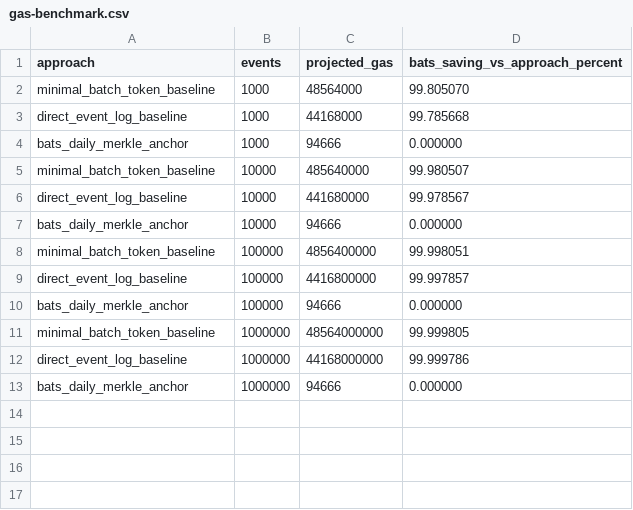
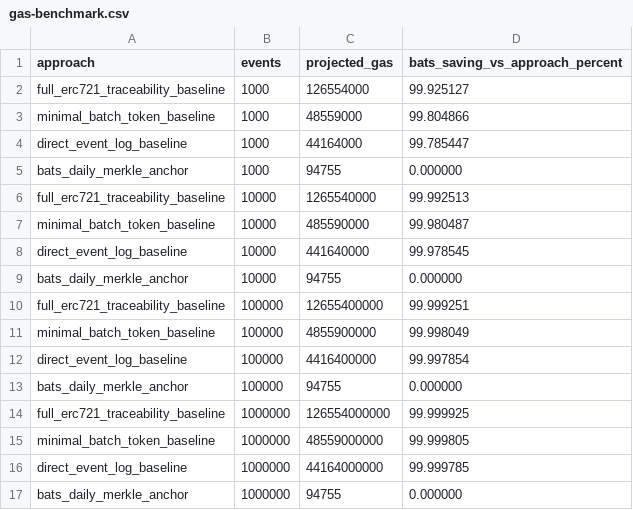
Before and after one commit to ilkhangnd/BATs-Traceability, a CSV file: research/results/gas-benchmark.csv, drawn as a sheet.

Commit message:
chore(release): freeze v1.1.0-prototype-eval-ready with full ERC-721 local EVM baseline & synchronized claims

```diff
--- a/research/results/gas-benchmark.csv
+++ b/research/results/gas-benchmark.csv
@@ -1,13 +1,17 @@
 approach,events,projected_gas,bats_saving_vs_approach_percent
-minimal_batch_token_baseline,1000,48564000,99.805070
-direct_event_log_baseline,1000,44168000,99.785668
-bats_daily_merkle_anchor,1000,94666,0.000000
-minimal_batch_token_baseline,10000,485640000,99.980507
-direct_event_log_baseline,10000,441680000,99.978567
-bats_daily_merkle_anchor,10000,94666,0.000000
-minimal_batch_token_baseline,100000,4856400000,99.998051
-direct_event_log_baseline,100000,4416800000,99.997857
-bats_daily_merkle_anchor,100000,94666,0.000000
-minimal_batch_token_baseline,1000000,48564000000,99.999805
-direct_event_log_baseline,1000000,44168000000,99.999786
-bats_daily_merkle_anchor,1000000,94666,0.000000
+full_erc721_traceability_baseline,1000,126554000,99.925127
+minimal_batch_token_baseline,1000,48559000,99.804866
+direct_event_log_baseline,1000,44164000,99.785447
+bats_daily_merkle_anchor,1000,94755,0.000000
+full_erc721_traceability_baseline,10000,1265540000,99.992513
+minimal_batch_token_baseline,10000,485590000,99.980487
+direct_event_log_baseline,10000,441640000,99.978545
+bats_daily_merkle_anchor,10000,94755,0.000000
+full_erc721_traceability_baseline,100000,12655400000,99.999251
+minimal_batch_token_baseline,100000,4855900000,99.998049
+direct_event_log_baseline,100000,4416400000,99.997854
+bats_daily_merkle_anchor,100000,94755,0.000000
+full_erc721_traceability_baseline,1000000,126554000000,99.999925
+minimal_batch_token_baseline,1000000,48559000000,99.999805
+direct_event_log_baseline,1000000,44164000000,99.999785
+bats_daily_merkle_anchor,1000000,94755,0.000000
```
Also changed, not shown: 36 other files.
